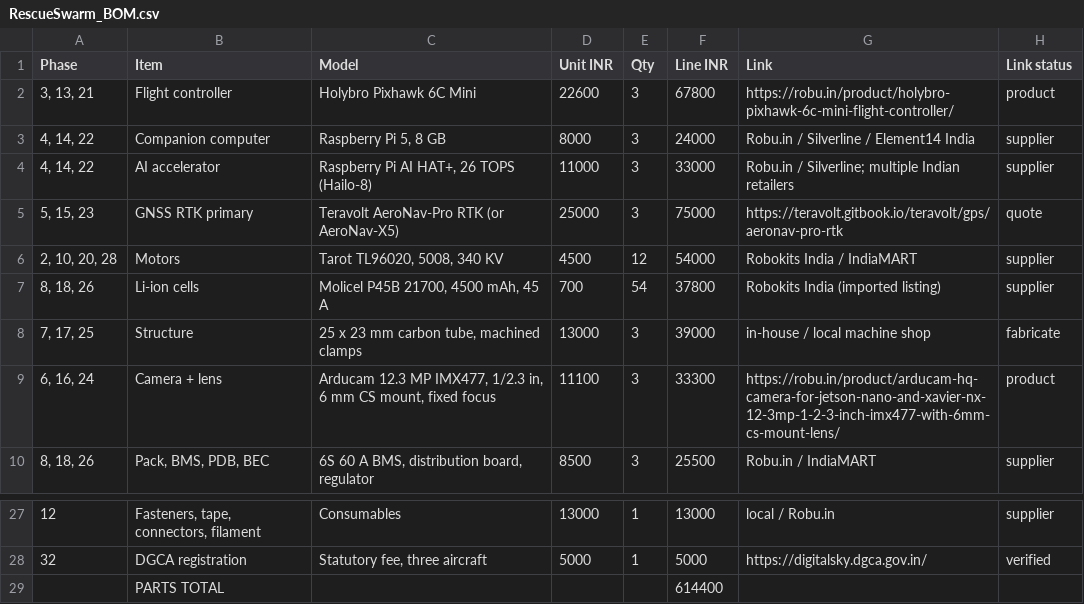
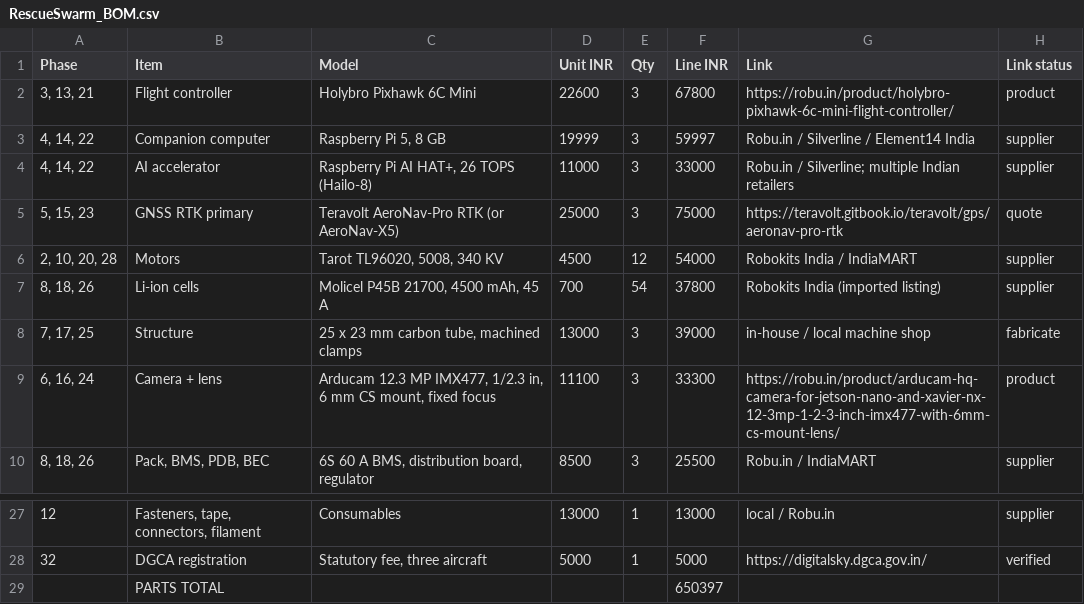
Before and after one commit to tetraethylmethane/NIDAR-RescueSwarm, a CSV file: hardware/bom/RescueSwarm_BOM.csv, drawn as a sheet; only a part is shown, gaps mark what is left out.

```diff
--- a/hardware/bom/RescueSwarm_BOM.csv
+++ b/hardware/bom/RescueSwarm_BOM.csv
@@ -2,3 +2,3 @@ Phase,Item,Model,Unit INR,Qty,Line INR,Link,Link status
 "3, 13, 21",Flight controller,Holybro Pixhawk 6C Mini,22600,3,67800,https://robu.in/product/holybro-pixhawk-6c-mini-flight-controller/,product
-"4, 14, 22",Companion computer,"Raspberry Pi 5, 8 GB",8000,3,24000,Robu.in / Silverline / Element14 India,supplier
+"4, 14, 22",Companion computer,"Raspberry Pi 5, 8 GB",19999,3,59997,Robu.in / Silverline / Element14 India,supplier
 "4, 14, 22",AI accelerator,"Raspberry Pi AI HAT+, 26 TOPS (Hailo-8)",11000,3,33000,Robu.in / Silverline; multiple Indian retailers,supplier
@@ -28,2 +28,2 @@ Phase,Item,Model,Unit INR,Qty,Line INR,Link,Link status
 32,DGCA registration,"Statutory fee, three aircraft",5000,1,5000,https://digitalsky.dgca.gov.in/,verified
-,PARTS TOTAL,,,,614400,,
+,PARTS TOTAL,,,,650397,,
```
Also changed, not shown: 15 other files.
